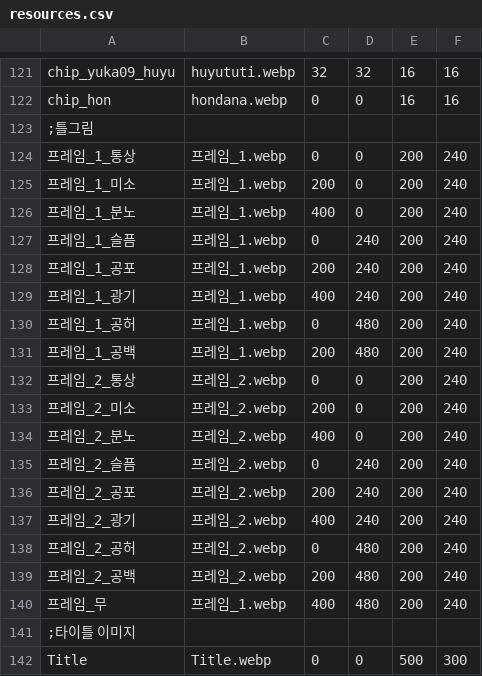
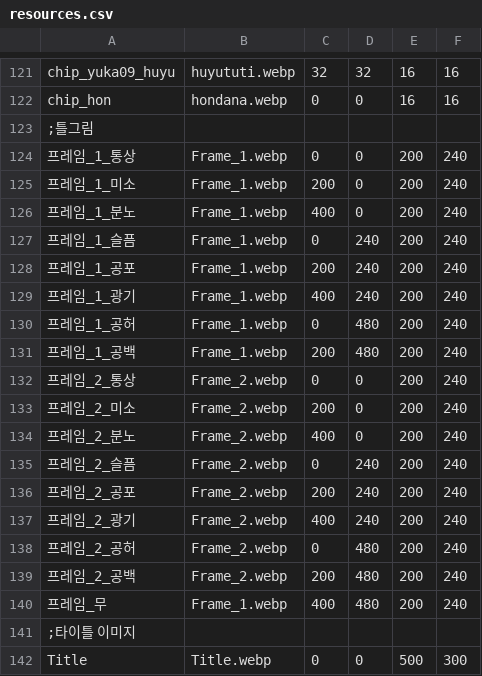
Before and after one commit to echintoad/eraBAK-, a CSV file: resources/Misc/resources.csv, drawn as a sheet; only a part is shown, gaps mark what is left out.

```diff
--- a/resources/Misc/resources.csv
+++ b/resources/Misc/resources.csv
@@ -123,19 +123,19 @@ chip_hon,hondana.webp,0, 0, 16, 16
 ;틀그림
-프레임_1_통상,프레임_1.webp,0,0,200,240
-프레임_1_미소,프레임_1.webp,200,0,200,240
-프레임_1_분노,프레임_1.webp,400,0,200,240
-프레임_1_슬픔,프레임_1.webp,0,240,200,240
-프레임_1_공포,프레임_1.webp,200,240,200,240
-프레임_1_광기,프레임_1.webp,400,240,200,240
-프레임_1_공허,프레임_1.webp,0,480,200,240
-프레임_1_공백,프레임_1.webp,200,480,200,240
-프레임_2_통상,프레임_2.webp,0,0,200,240
-프레임_2_미소,프레임_2.webp,200,0,200,240
-프레임_2_분노,프레임_2.webp,400,0,200,240
-프레임_2_슬픔,프레임_2.webp,0,240,200,240
-프레임_2_공포,프레임_2.webp,200,240,200,240
-프레임_2_광기,프레임_2.webp,400,240,200,240
-프레임_2_공허,프레임_2.webp,0,480,200,240
-프레임_2_공백,프레임_2.webp,200,480,200,240
-프레임_무,프레임_1.webp,400,480,200,240
+프레임_1_통상,Frame_1.webp,0,0,200,240
+프레임_1_미소,Frame_1.webp,200,0,200,240
+프레임_1_분노,Frame_1.webp,400,0,200,240
+프레임_1_슬픔,Frame_1.webp,0,240,200,240
+프레임_1_공포,Frame_1.webp,200,240,200,240
+프레임_1_광기,Frame_1.webp,400,240,200,240
+프레임_1_공허,Frame_1.webp,0,480,200,240
+프레임_1_공백,Frame_1.webp,200,480,200,240
+프레임_2_통상,Frame_2.webp,0,0,200,240
+프레임_2_미소,Frame_2.webp,200,0,200,240
+프레임_2_분노,Frame_2.webp,400,0,200,240
+프레임_2_슬픔,Frame_2.webp,0,240,200,240
+프레임_2_공포,Frame_2.webp,200,240,200,240
+프레임_2_광기,Frame_2.webp,400,240,200,240
+프레임_2_공허,Frame_2.webp,0,480,200,240
+프레임_2_공백,Frame_2.webp,200,480,200,240
+프레임_무,Frame_1.webp,400,480,200,240
 ;타이틀 이미지
```
Also changed, not shown: resources/Character/CHARA_Battle.csv, resources/Character/CHARA_Face.csv, 57 other files.
